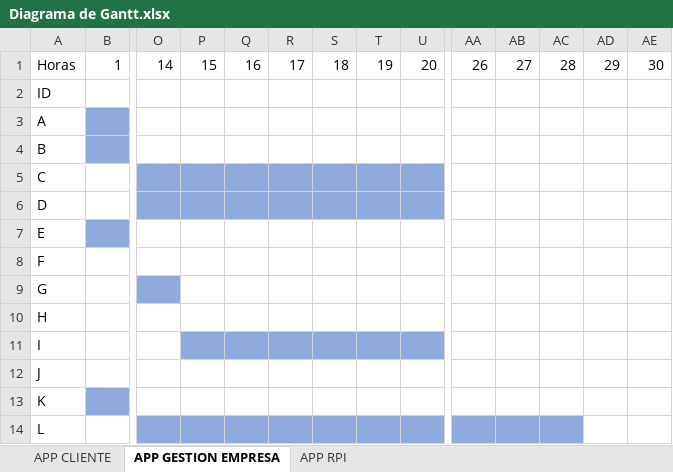
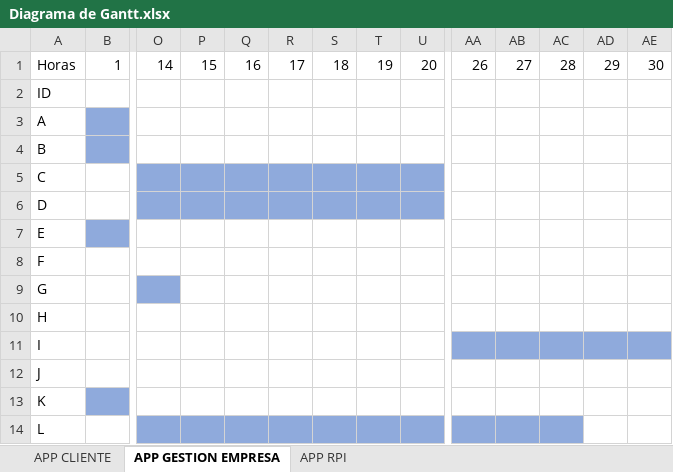
Before and after one commit to Dario-Martinez/BlindsTech, an Excel workbook: ProyectoMaterias/ADA/Diagrama de Gantt.xlsx, sheet APP GESTION EMPRESA, drawn as a sheet; only a part is shown, gaps mark what is left out; values as stored, in another font and other column widths than the file's, no borders; the diff names each change by its address in the sheet, - before the commit and + after, or states it on an @@ line.

```diff
--- a/ProyectoMaterias/ADA/Diagrama de Gantt.xlsx (sheet APP GESTION EMPRESA)
+++ b/ProyectoMaterias/ADA/Diagrama de Gantt.xlsx (sheet APP GESTION EMPRESA)
-P11:U11 fill: #8FAADC
+P11:U11 fill: none
-AA11:AE11 fill: none
+AA11:AE11 fill: #8FAADC
```
Also changed, not shown: sheet APP RPI, 12 other files.
